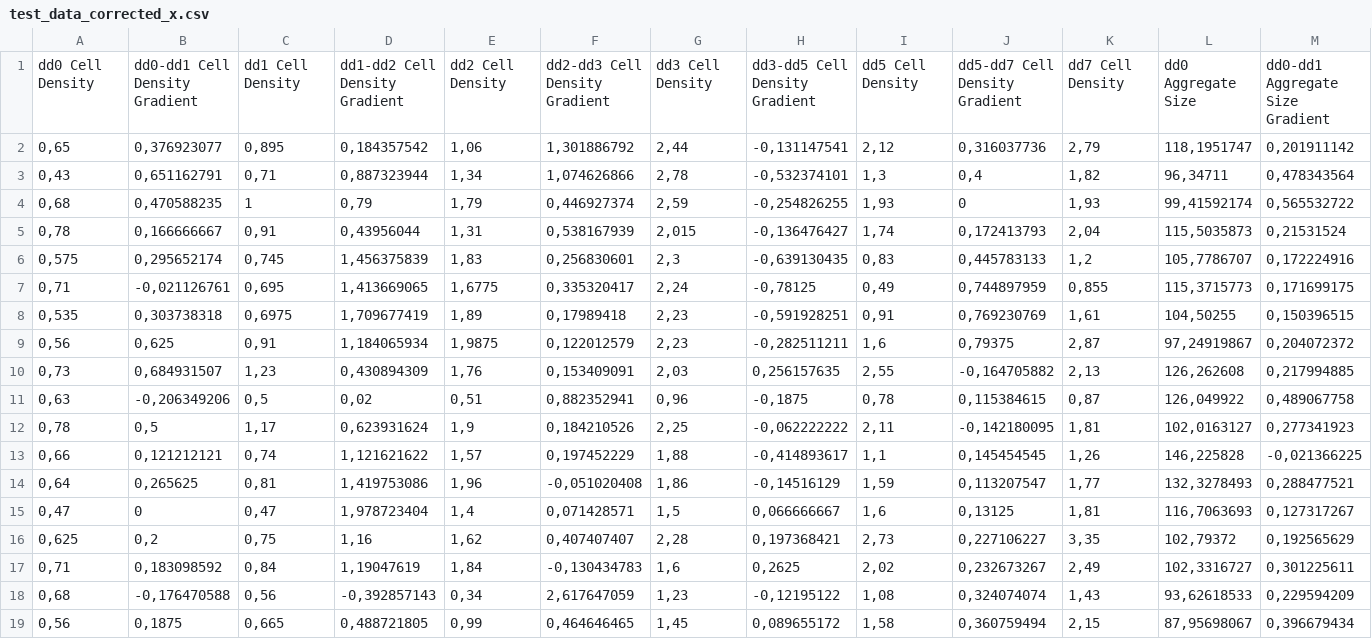
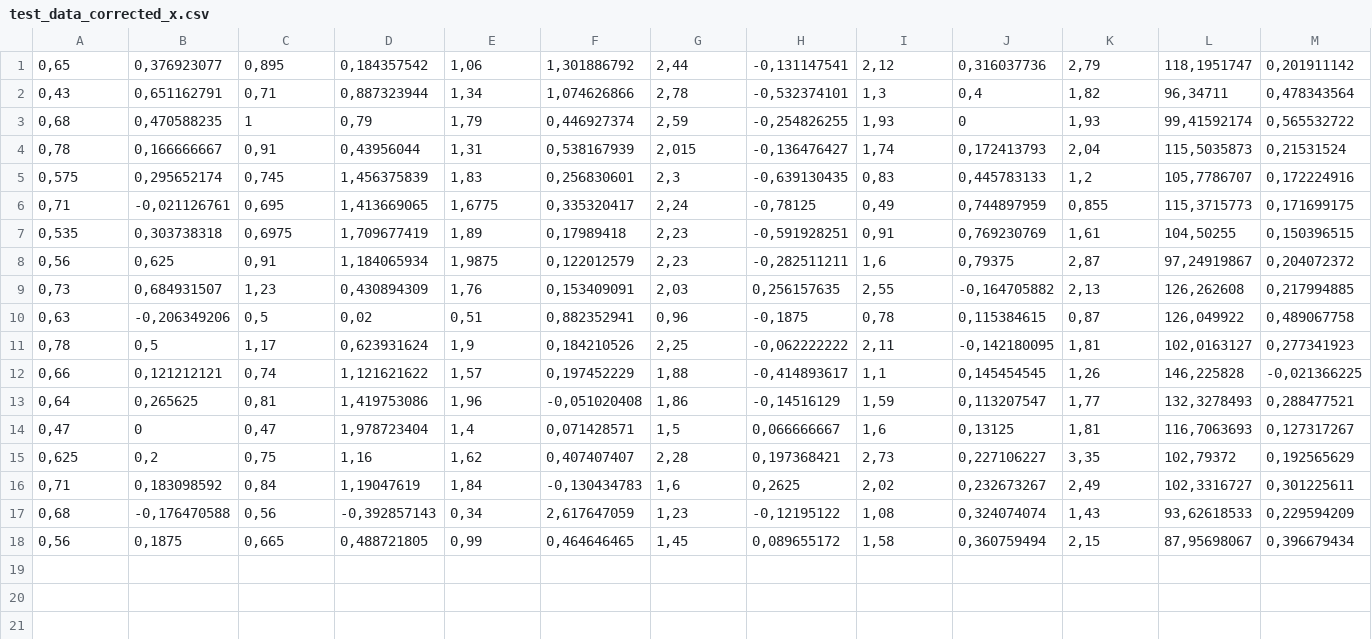
Before and after one commit to LNA0815/ML-2023, a CSV file: test_data_corrected_x.csv, drawn as a sheet; only a part is shown; rows hold the shown columns only; the diff names each change by its address in the sheet, - before the commit and + after, or states it on an @@ line.

```diff
--- a/test_data_corrected_x.csv
+++ b/test_data_corrected_x.csv
-row 1: dd0 Cell Density | dd0-dd1 Cell Density Gradient | dd1 Cell Density | dd1-dd2 Cell Density Gradient | dd2 Cell Density | dd2-dd3 Cell Density Gradient | dd3 Cell Density | dd3-dd5 Cell Density Gradient | dd5 Cell Density | dd5-dd7 Cell Density Gradient | dd7 Cell Density | dd0 Aggregate Size | dd0-dd1 Aggregate Size Gradient
```
Also changed, not shown: 1 other file.
